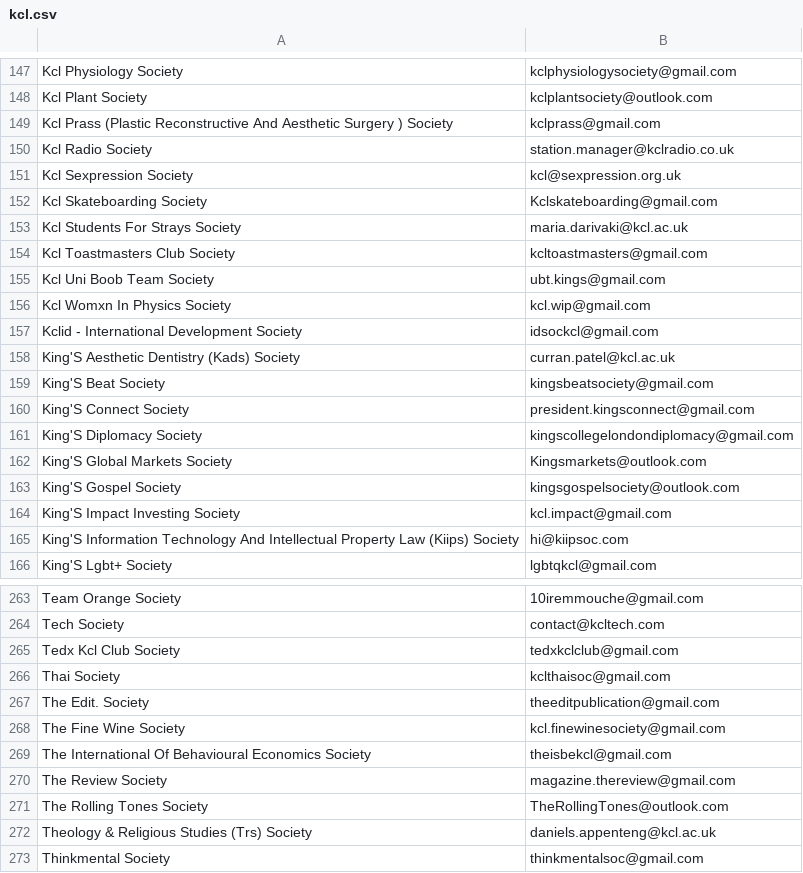
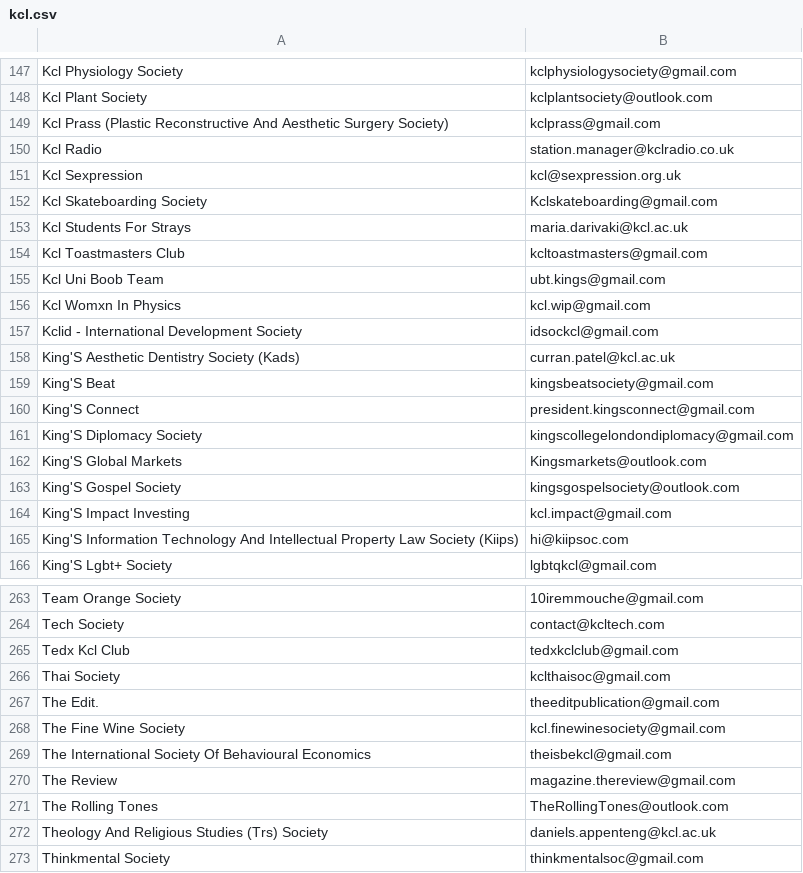
Before and after one commit to kcsoc/society-email-scrape, a CSV file: output/kcl.csv, drawn as a sheet; only a part is shown, gaps mark what is left out; the diff covers the shown part only.

```diff
--- a/output/kcl.csv
+++ b/output/kcl.csv
@@ -148,19 +148,19 @@ Kcl Physiology Society, kclphysiologysociety@gmail.com
 Kcl Plant Society, kclplantsociety@outlook.com
-Kcl Prass (Plastic Reconstructive And Aesthetic Surgery ) Society, kclprass@gmail.com
-Kcl Radio Society, station.manager@kclradio.co.uk
-Kcl Sexpression Society, kcl@sexpression.org.uk
+Kcl Prass (Plastic Reconstructive And Aesthetic Surgery Society), kclprass@gmail.com
+Kcl Radio, station.manager@kclradio.co.uk
+Kcl Sexpression, kcl@sexpression.org.uk
 Kcl Skateboarding Society, Kclskateboarding@gmail.com
-Kcl Students For Strays Society, maria.darivaki@kcl.ac.uk
-Kcl Toastmasters Club Society, kcltoastmasters@gmail.com
-Kcl Uni Boob Team Society, ubt.kings@gmail.com
-Kcl Womxn In Physics Society, kcl.wip@gmail.com
+Kcl Students For Strays, maria.darivaki@kcl.ac.uk
+Kcl Toastmasters Club, kcltoastmasters@gmail.com
+Kcl Uni Boob Team, ubt.kings@gmail.com
+Kcl Womxn In Physics, kcl.wip@gmail.com
 Kclid - International Development Society, idsockcl@gmail.com
-King'S Aesthetic Dentistry (Kads) Society, curran.patel@kcl.ac.uk
-King'S Beat Society, kingsbeatsociety@gmail.com
-King'S Connect Society, president.kingsconnect@gmail.com
+King'S Aesthetic Dentistry Society (Kads), curran.patel@kcl.ac.uk
+King'S Beat, kingsbeatsociety@gmail.com
+King'S Connect, president.kingsconnect@gmail.com
 King'S Diplomacy Society, kingscollegelondondiplomacy@gmail.com
-King'S Global Markets Society, Kingsmarkets@outlook.com
+King'S Global Markets, Kingsmarkets@outlook.com
 King'S Gospel Society, kingsgospelsociety@outlook.com
-King'S Impact Investing Society, kcl.impact@gmail.com
-King'S Information Technology And Intellectual Property Law (Kiips) Society, hi@kiipsoc.com
+King'S Impact Investing, kcl.impact@gmail.com
+King'S Information Technology And Intellectual Property Law Society (Kiips), hi@kiipsoc.com
 King'S Lgbt+ Society, lgbtqkcl@gmail.com
@@ -264,10 +264,10 @@ Team Orange Society, 10iremmouche@gmail.com
 Tech Society, contact@kcltech.com
-Tedx Kcl Club Society, tedxkclclub@gmail.com
+Tedx Kcl Club, tedxkclclub@gmail.com
 Thai Society, kclthaisoc@gmail.com
-The Edit. Society, theeditpublication@gmail.com
+The Edit., theeditpublication@gmail.com
 The Fine Wine Society, kcl.finewinesociety@gmail.com
-The International Of Behavioural Economics Society, theisbekcl@gmail.com
-The Review Society, magazine.thereview@gmail.com
-The Rolling Tones Society, TheRollingTones@outlook.com
-Theology & Religious Studies (Trs) Society, daniels.appenteng@kcl.ac.uk
+The International Society Of Behavioural Economics, theisbekcl@gmail.com
+The Review, magazine.thereview@gmail.com
+The Rolling Tones, TheRollingTones@outlook.com
+Theology And Religious Studies (Trs) Society, daniels.appenteng@kcl.ac.uk
 Thinkmental Society, thinkmentalsoc@gmail.com
```
Also changed, not shown: 74 edited cells elsewhere in this file, output/aston.csv, output/brunel.csv, 12 other files.
